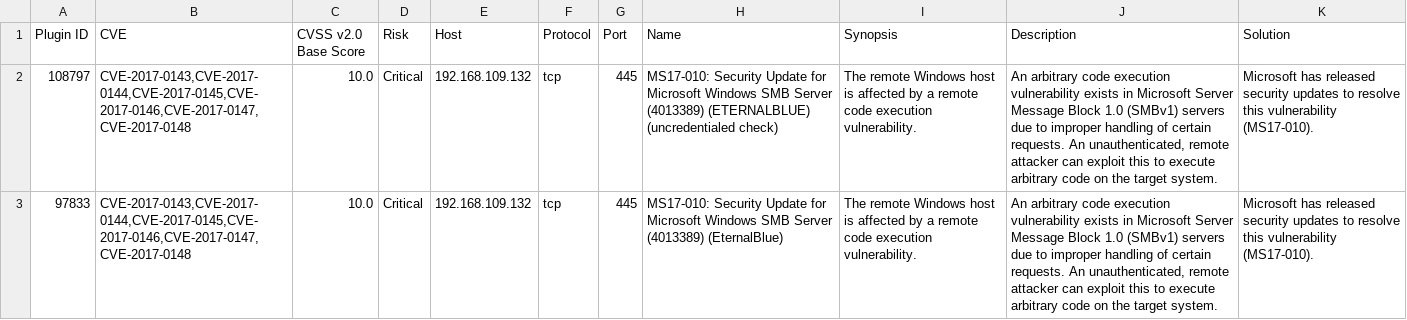
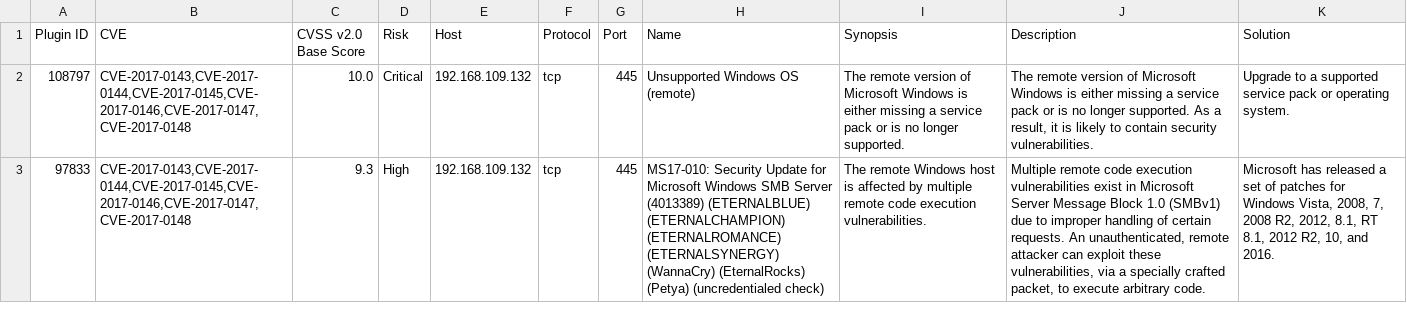
Before and after one commit to resulkazimov/holbertonschool-cyber_security, a CSV file: vulnerability_research_exploitation/0x00_vulnerability/nessus_rapport.csv, drawn as a sheet; the diff names each change by its address in the sheet, - before the commit and + after, or states it on an @@ line.

Commit message:
Update nessus_rapport.csv with exact scanned High/Critical risks and CVEs

```diff
--- a/vulnerability_research_exploitation/0x00_vulnerability/nessus_rapport.csv
+++ b/vulnerability_research_exploitation/0x00_vulnerability/nessus_rapport.csv
-H2 (Name): MS17-010: Security Update for Microsoft Windows SMB Server (4013389) (ETERNALBLUE) (uncredentialed check)
+H2 (Name): Unsupported Windows OS (remote)
-I2 (Synopsis): The remote Windows host is affected by a remote code execution vulnerability.
+I2 (Synopsis): The remote version of Microsoft Windows is either missing a service pack or is no longer supported.
-J2 (Description): An arbitrary code execution vulnerability exists in Microsoft Server Message Block 1.0 (SMBv1) servers due to improper handling of certain requests. An unauthenticated, remote attacker can exploit this to execute arbitrary code on the target system.
+J2 (Description): The remote version of Microsoft Windows is either missing a service pack or is no longer supported. As a result, it is likely to contain security vulnerabilities.
-K2 (Solution): Microsoft has released security updates to resolve this vulnerability (MS17-010).
+K2 (Solution): Upgrade to a supported service pack or operating system.
-C3 (CVSS v2.0 Base Score): 10.0
+C3 (CVSS v2.0 Base Score): 9.3
-D3 (Risk): Critical
+D3 (Risk): High
-H3 (Name): …Server (4013389) (EternalBlue)
+H3 (Name): …Server (4013389) (ETERNALBLUE) (ETERNALCHAMPION) (ETERNALROMANCE) (ETERNALSYNERGY) (WannaCry) (EternalRocks) (Petya) (uncredentialed check)
-I3 (Synopsis): …affected by a remote code execution vulnerability.
+I3 (Synopsis): …affected by multiple remote code execution vulnerabilities.
-J3 (Description): An arbitrary code execution vulnerability exists in Microsoft Server Message Block 1.0 (SMBv1) servers due to improper handling of certain requests. An unauthenticated, remote attacker can exploit this to execute arbitrary code on the target system.
+J3 (Description): Multiple remote code execution vulnerabilities exist in Microsoft Server Message Block 1.0 (SMBv1) due to improper handling of certain requests. An unauthenticated, remote attacker can exploit these vulnerabilities, via a specially crafted packet, to execute arbitrary code.
-K3 (Solution): …has released security updates to resolve this vulnerability (MS17-010).
+K3 (Solution): …has released a set of patches for Windows Vista, 2008, 7, 2008 R2, 2012, 8.1, RT 8.1, 2012 R2, 10, and 2016.
```
